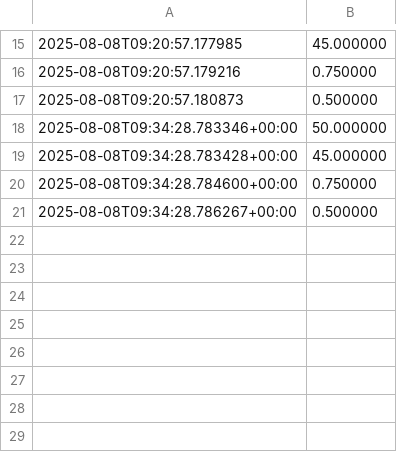
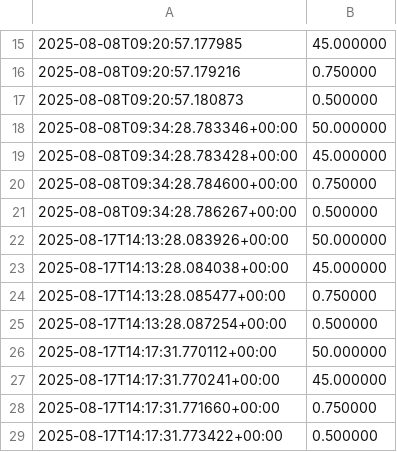
Before and after one commit to AlexeyPevz/MAS, a CSV file: data/budget.csv, drawn as a sheet; only a part is shown, gaps mark what is left out.

```diff
--- a/data/budget.csv
+++ b/data/budget.csv
@@ -21 +21,9 @@
 2025-08-08T09:34:28.786267+00:00,0.500000
+2025-08-17T14:13:28.083926+00:00,50.000000
+2025-08-17T14:13:28.084038+00:00,45.000000
+2025-08-17T14:13:28.085477+00:00,0.750000
+2025-08-17T14:13:28.087254+00:00,0.500000
+2025-08-17T14:17:31.770112+00:00,50.000000
+2025-08-17T14:17:31.770241+00:00,45.000000
+2025-08-17T14:17:31.771660+00:00,0.750000
+2025-08-17T14:17:31.773422+00:00,0.500000
```
Also changed, not shown: 10 other files.
